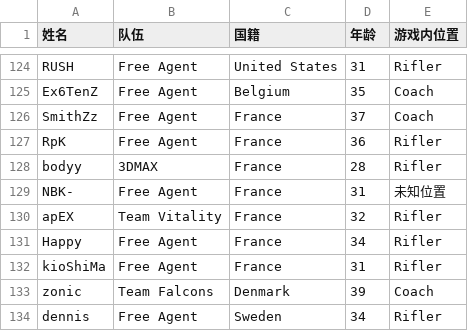
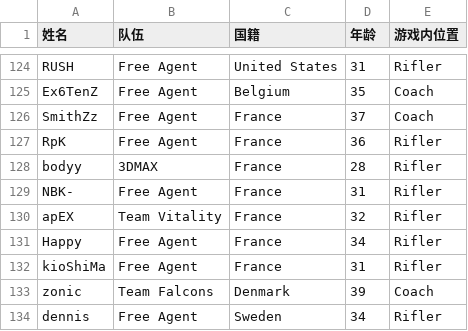
Before and after one commit to BestBcz/prodown, a CSV file: output/players.csv, drawn as a sheet; only a part is shown, gaps mark what is left out.

Commit message:
2.0.0 available

```diff
--- a/output/players.csv
+++ b/output/players.csv
@@ -128,3 +128,3 @@ RpK,Free Agent,France,36,Rifler
 bodyy,3DMAX,France,28,Rifler
-NBK-,Free Agent,France,31,未知位置
+NBK-,Free Agent,France,31,Rifler
 apEX,Team Vitality,France,32,Rifler
```
